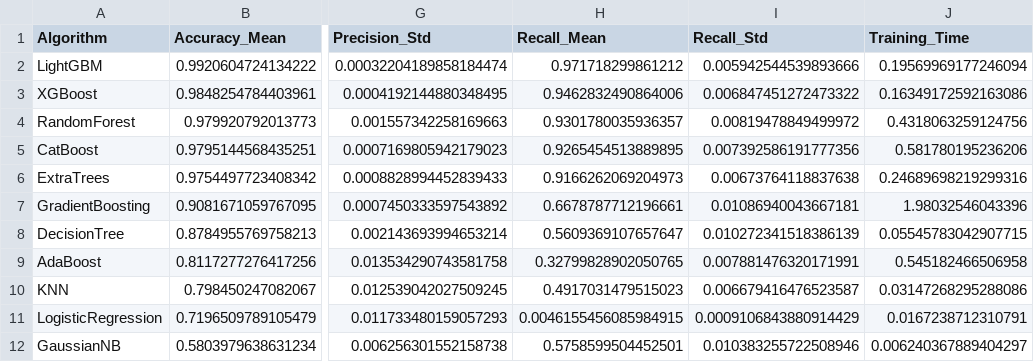
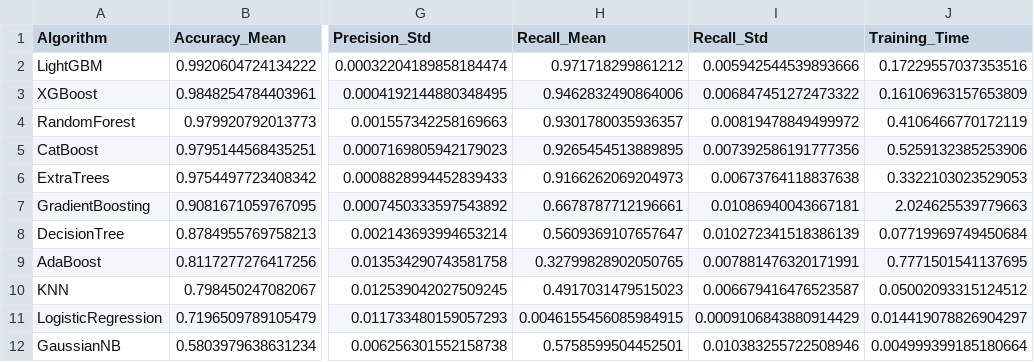
Before and after one commit to SriramR17/Anamoly-Detection, a CSV file: results/algorithm_comparison_results.csv, drawn as a sheet; only a part is shown, gaps mark what is left out; the diff names each change by its address in the sheet, - before the commit and + after, or states it on an @@ line.

```diff
--- a/results/algorithm_comparison_results.csv
+++ b/results/algorithm_comparison_results.csv
-J2 (Training_Time): 0.19569969177246094
+J2 (Training_Time): 0.17229557037353516
-J3 (Training_Time): 0.16349172592163086
+J3 (Training_Time): 0.16106963157653809
-J4 (Training_Time): 0.4318063259124756
+J4 (Training_Time): 0.4106466770172119
-J5 (Training_Time): 0.581780195236206
+J5 (Training_Time): 0.5259132385253906
-J6 (Training_Time): 0.24689698219299316
+J6 (Training_Time): 0.3322103023529053
-J7 (Training_Time): 1.98032546043396
+J7 (Training_Time): 2.024625539779663
-J8 (Training_Time): 0.05545783042907715
+J8 (Training_Time): 0.07719969749450684
-J9 (Training_Time): 0.545182466506958
+J9 (Training_Time): 0.7771501541137695
-J10 (Training_Time): 0.03147268295288086
+J10 (Training_Time): 0.05002093315124512
-J11 (Training_Time): 0.0167238712310791
+J11 (Training_Time): 0.014419078826904297
-J12 (Training_Time): 0.006240367889404297
+J12 (Training_Time): 0.004999399185180664
```
Also changed, not shown: 2 other files.
